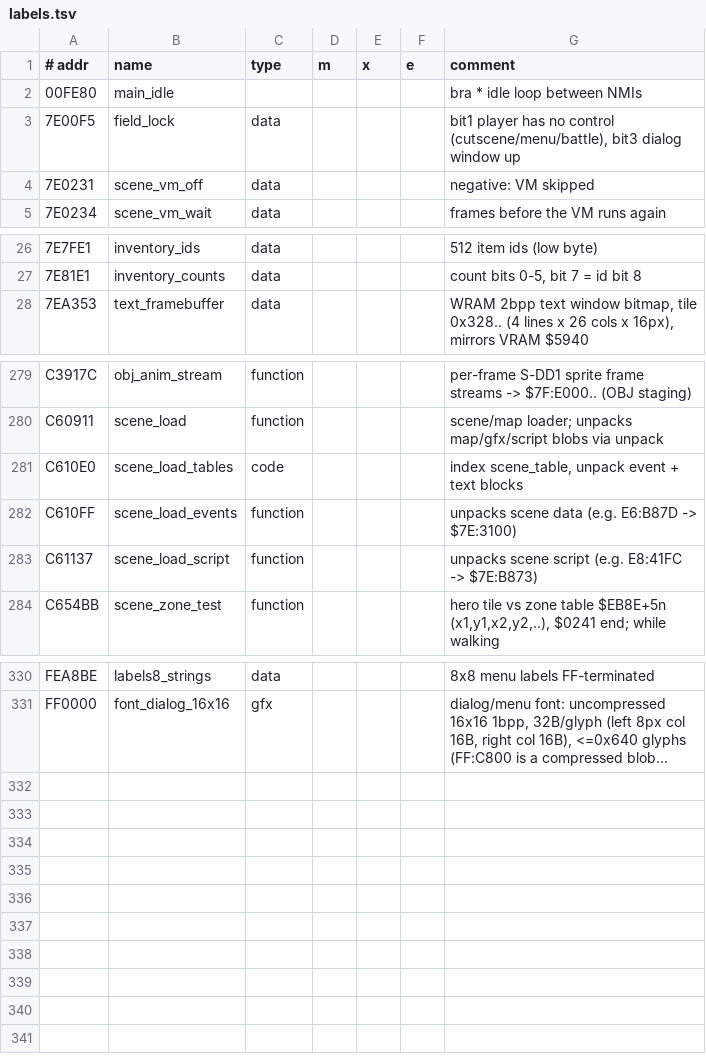
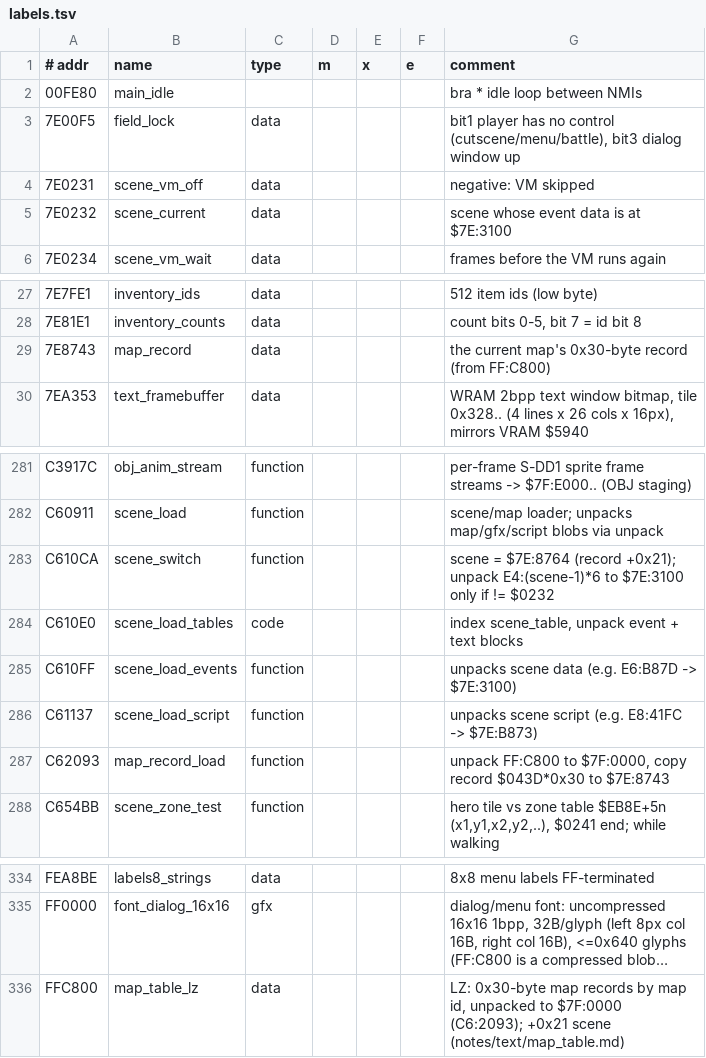
Before and after one commit to manz/star_ocean, a TSV file: so.kintsuki/labels.tsv, drawn as a sheet; only a part is shown, gaps mark what is left out; long unchanged cells end in …; the diff names each change by its address in the sheet, - before the commit and + after, or states it on an @@ line.

Commit message:
Map the map table and its scene link

```diff
--- a/so.kintsuki/labels.tsv
+++ b/so.kintsuki/labels.tsv
+row 5: 7E0232 | scene_current | data |  |  |  | scene whose event data is at $7E:3100
+row 29: 7E8743 | map_record | data |  |  |  | the current map's 0x30-byte record (from FF:C800)
+row 283: C610CA | scene_switch | function |  |  |  | scene = $7E:8764 (record +0x21); unpack E4:(scene-1)*6 to $7E:3100 only if != $0232
+row 287: C62093 | map_record_load | function |  |  |  | unpack FF:C800 to $7F:0000, copy record $043D*0x30 to $7E:8743
+row 336: FFC800 | map_table_lz | data |  |  |  | LZ: 0x30-byte map records by map id, unpacked to $7F:0000 (C6:2093); +0x21 scene (notes/text/map_table.md)
```
Also changed, not shown: 2 other files.
